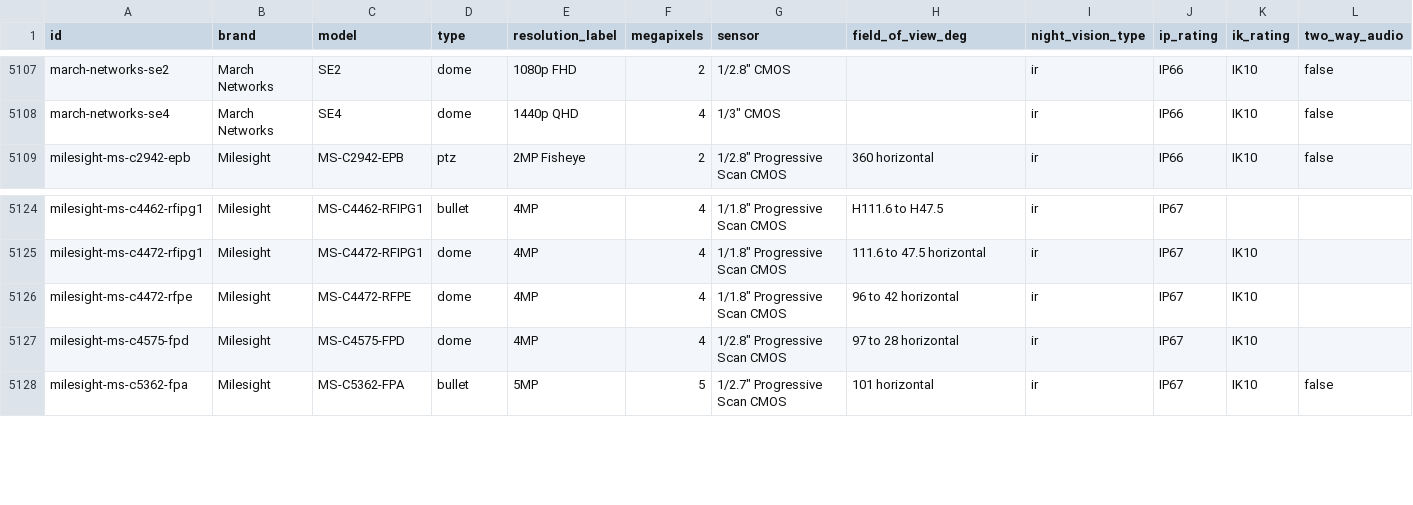
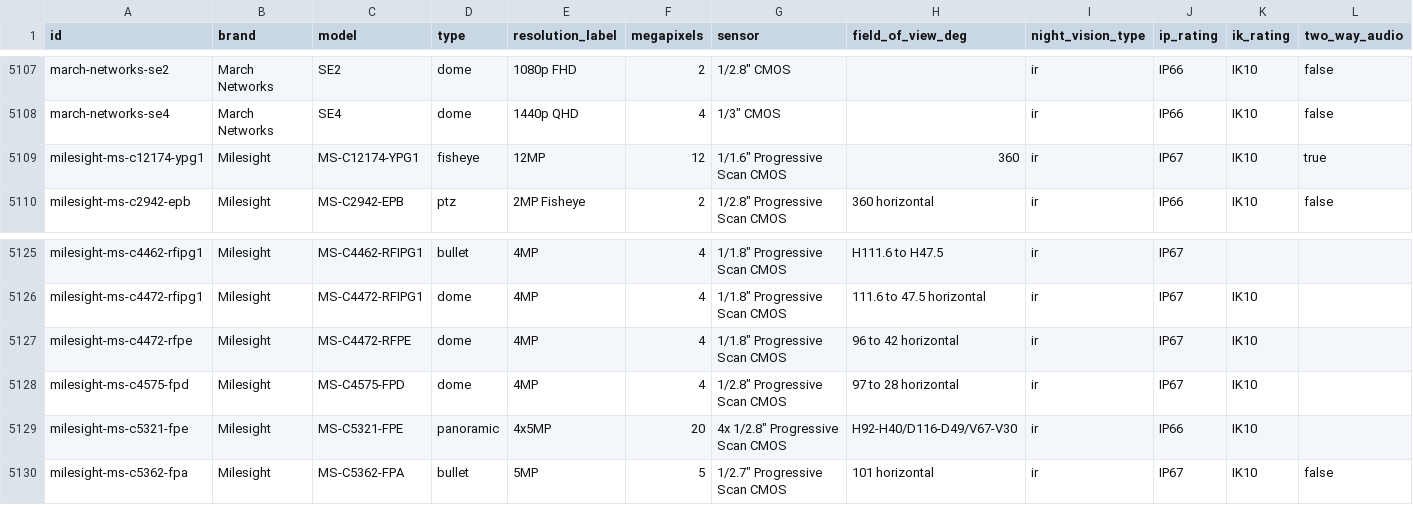
Before and after one commit to ch-bas/cctv-camera-database, a CSV file: data/cameras.csv, drawn as a sheet; only a part is shown, gaps mark what is left out; rows hold the shown columns only; the diff covers the shown part only; the diff names each change by its address in the sheet, - before the commit and + after, or states it on an @@ line.

Commit message:
data(milesight): catalogue ingest wave 2 — +13 (fisheye/panoramic/multi-dir)
Fisheye (3), 180 panoramic mini dome/bullet (8), TrueColor dual-sensor
180 (1), 4x5MP multi-directional (1). NDAA datasheets; ndaa_compliant:true.

```diff
--- a/data/cameras.csv
+++ b/data/cameras.csv
+row 5109: milesight-ms-c12174-ypg1 | Milesight | MS-C12174-YPG1 | fisheye | 12MP | 12 | 1/1.6" Progressive Scan CMOS | 360 | ir | IP67 | IK10 | true
+row 5129: milesight-ms-c5321-fpe | Milesight | MS-C5321-FPE | panoramic | 4x5MP | 20 | 4x 1/2.8" Progressive Scan CMOS | H92-H40/D116-D49/V67-V30 | ir | IP66 | IK10
```
Also changed, not shown: 11 added rows elsewhere in this file, 16 other files.
